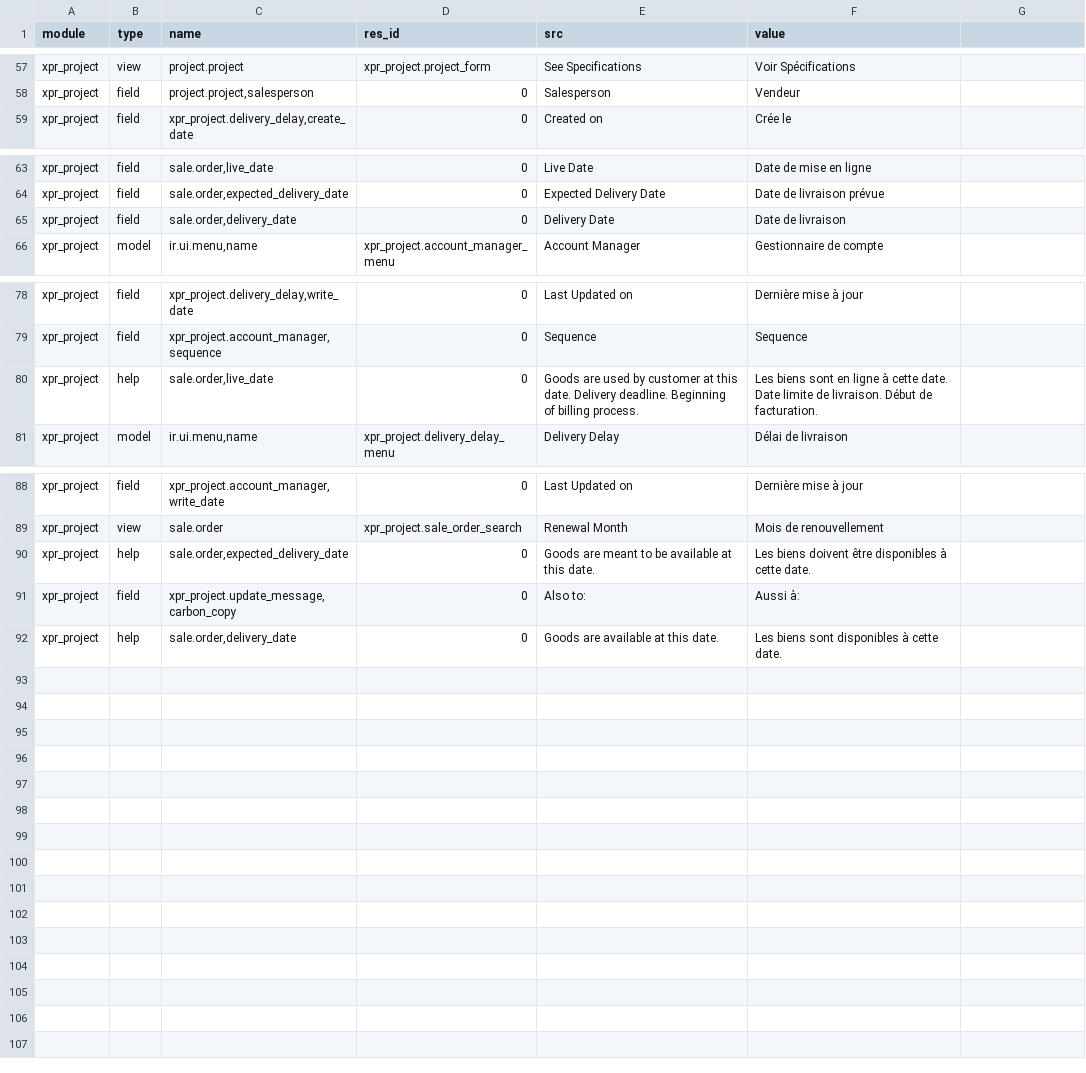
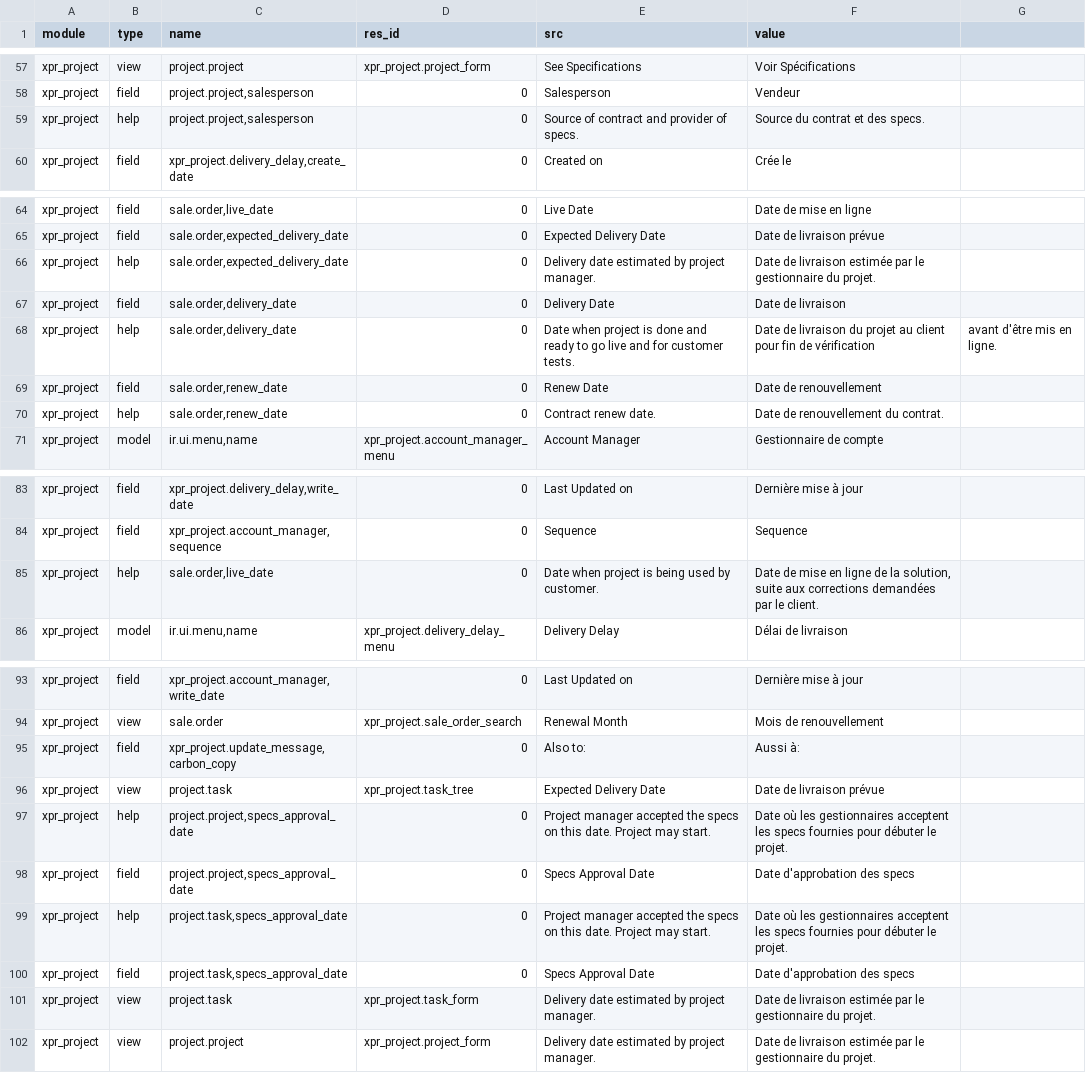
Before and after one commit to Xprima-ERP/odoo_addons, a CSV file: xpr_project/i18n/fr_FR.csv, drawn as a sheet; only a part is shown, gaps mark what is left out; the diff covers the shown part only.

Commit message:
1473 Project Translation corrections

```diff
--- a/xpr_project/i18n/fr_FR.csv
+++ b/xpr_project/i18n/fr_FR.csv
@@ -58,2 +58,3 @@ xpr_project,view,project.project,xpr_project.project_form,See Specifications,Voi
 xpr_project,field,"project.project,salesperson",0,Salesperson,Vendeur
+xpr_project,help,"project.project,salesperson",0,Source of contract and provider of specs.,Source du contrat et des specs.
 xpr_project,field,"xpr_project.delivery_delay,create_date",0,Created on,Crée le
@@ -64,3 +65,7 @@ xpr_project,field,"sale.order,live_date",0,Live Date,Date de mise en ligne
 xpr_project,field,"sale.order,expected_delivery_date",0,Expected Delivery Date,Date de livraison prévue
+xpr_project,help,"sale.order,expected_delivery_date",0,Delivery date estimated by project manager.,Date de livraison estimée par le gestionnaire du projet.
 xpr_project,field,"sale.order,delivery_date",0,Delivery Date,Date de livraison
+xpr_project,help,"sale.order,delivery_date",0,Date when project is done and ready to go live and for customer tests.,Date de livraison du projet au client pour fin de vérification, avant d'être mis en ligne.
+xpr_project,field,"sale.order,renew_date",0,Renew Date,Date de renouvellement
+xpr_project,help,"sale.order,renew_date",0,Contract renew date.,Date de renouvellement du contrat.
 xpr_project,model,"ir.ui.menu,name",xpr_project.account_manager_menu,Account Manager,Gestionnaire de compte
@@ -79,3 +84,3 @@ xpr_project,field,"xpr_project.delivery_delay,write_date",0,Last Updated on,Dern
 xpr_project,field,"xpr_project.account_manager,sequence",0,Sequence,Sequence
-xpr_project,help,"sale.order,live_date",0,Goods are used by customer at this date. Delivery deadline. Beginning of billing process.,Les biens sont en ligne à cette date. Date limite de livraison. Début de facturation.
+xpr_project,help,"sale.order,live_date",0,Date when project is being used by customer.,"Date de mise en ligne de la solution, suite aux corrections demandées par le client."
 xpr_project,model,"ir.ui.menu,name",xpr_project.delivery_delay_menu,Delivery Delay,Délai de livraison
@@ -89,4 +94,9 @@ xpr_project,field,"xpr_project.account_manager,write_date",0,Last Updated on,Der
 xpr_project,view,sale.order,xpr_project.sale_order_search,Renewal Month,Mois de renouvellement
-xpr_project,help,"sale.order,expected_delivery_date",0,Goods are meant to be available at this date.,Les biens doivent être disponibles à cette date.
 xpr_project,field,"xpr_project.update_message,carbon_copy",0,Also to:,Aussi à:
-xpr_project,help,"sale.order,delivery_date",0,Goods are available at this date.,Les biens sont disponibles à cette date.
+xpr_project,view,project.task,xpr_project.task_tree,Expected Delivery Date,Date de livraison prévue
+xpr_project,help,"project.project,specs_approval_date",0,Project manager accepted the specs on this date. Project may start.,Date où les gestionnaires acceptent les specs fournies pour débuter le projet.
+xpr_project,field,"project.project,specs_approval_date",0,Specs Approval Date,Date d'approbation des specs
+xpr_project,help,"project.task,specs_approval_date",0,Project manager accepted the specs on this date. Project may start.,Date où les gestionnaires acceptent les specs fournies pour débuter le projet.
+xpr_project,field,"project.task,specs_approval_date",0,Specs Approval Date,Date d'approbation des specs
+xpr_project,view,project.task,xpr_project.task_form,Delivery date estimated by project manager.,Date de livraison estimée par le gestionnaire du projet.
+xpr_project,view,project.project,xpr_project.project_form,Delivery date estimated by project manager.,Date de livraison estimée par le gestionnaire du projet.
```
Also changed, not shown: 1 edited cell elsewhere in this file, 3 other files.
